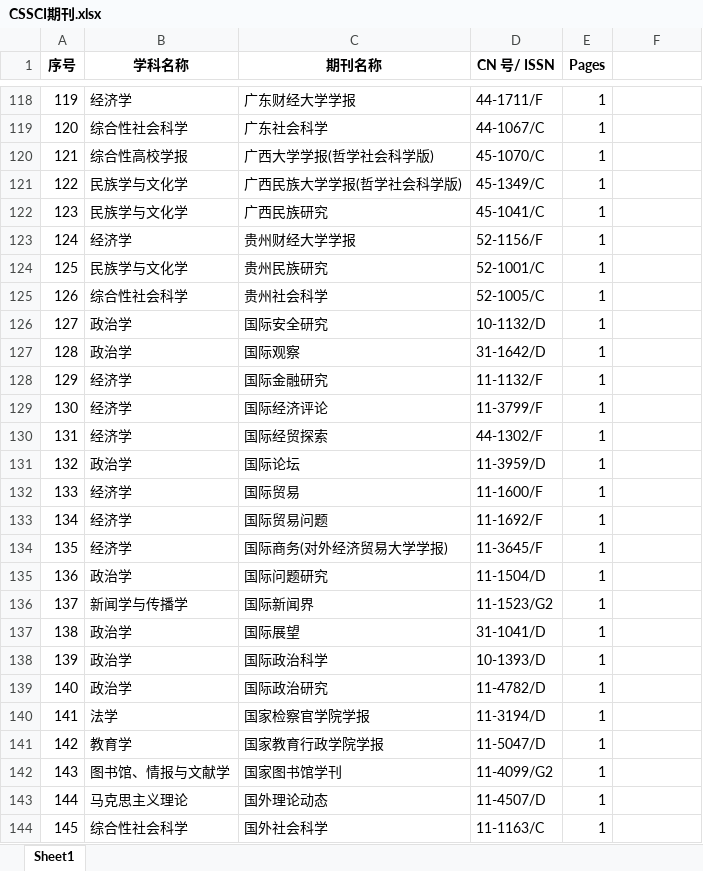
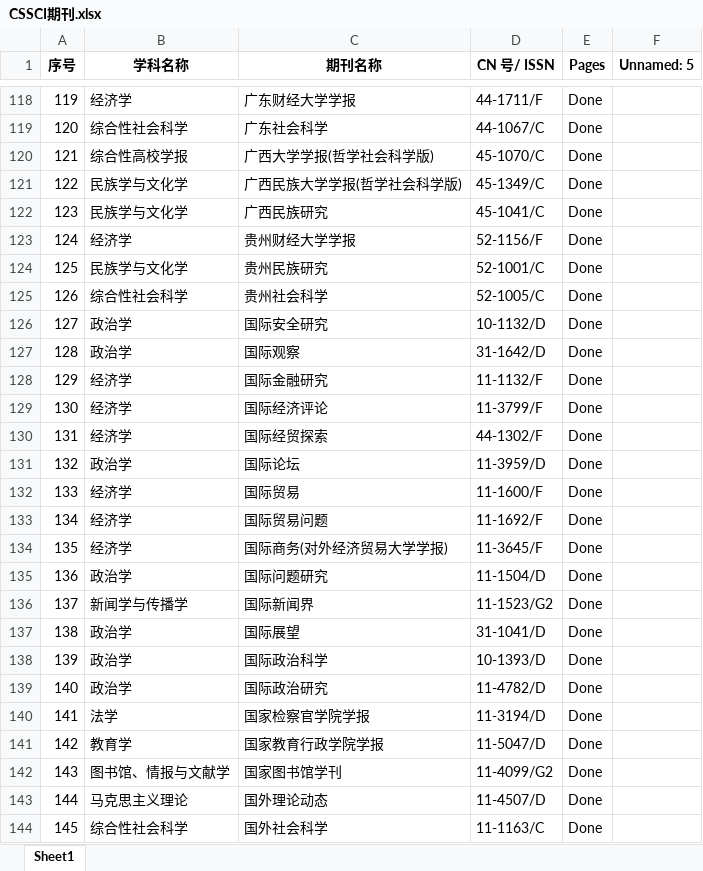
Before and after one commit to Zhongbing-Chen/CNKI_Data, an Excel workbook: CSSCI期刊.xlsx, sheet Sheet1, drawn as a sheet; only a part is shown, gaps mark what is left out; values as stored, in another font and other column widths than the file's, no borders; the diff covers the shown part only; the diff names each change by its address in the sheet, - before the commit and + after, or states it on an @@ line.

```diff
--- a/CSSCI期刊.xlsx (sheet Sheet1)
+++ b/CSSCI期刊.xlsx (sheet Sheet1)
-F1: (empty)
+F1: Unnamed: 5
-E118:E144 (Pages): 1
+E118:E144 (Pages): Done
```
Also changed, not shown: 87 edited cells elsewhere in this sheet, 3 other files.
